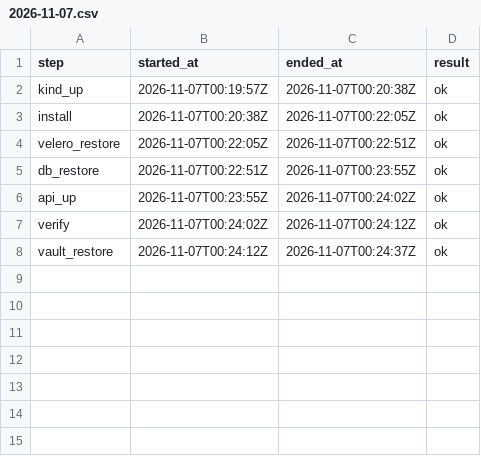
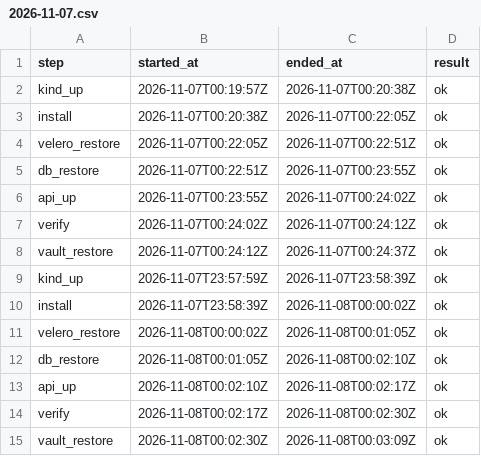
Before and after one commit to qivarnq3g/cloud-native-disaster-recovery, a CSV file: data/daily-drill/2026-11-07.csv, drawn as a sheet.

```diff
--- a/data/daily-drill/2026-11-07.csv
+++ b/data/daily-drill/2026-11-07.csv
@@ -8 +8,8 @@ verify,2026-11-07T00:24:02Z,2026-11-07T00:24:12Z,ok
 vault_restore,2026-11-07T00:24:12Z,2026-11-07T00:24:37Z,ok
+kind_up,2026-11-07T23:57:59Z,2026-11-07T23:58:39Z,ok
+install,2026-11-07T23:58:39Z,2026-11-08T00:00:02Z,ok
+velero_restore,2026-11-08T00:00:02Z,2026-11-08T00:01:05Z,ok
+db_restore,2026-11-08T00:01:05Z,2026-11-08T00:02:10Z,ok
+api_up,2026-11-08T00:02:10Z,2026-11-08T00:02:17Z,ok
+verify,2026-11-08T00:02:17Z,2026-11-08T00:02:30Z,ok
+vault_restore,2026-11-08T00:02:30Z,2026-11-08T00:03:09Z,ok
```
